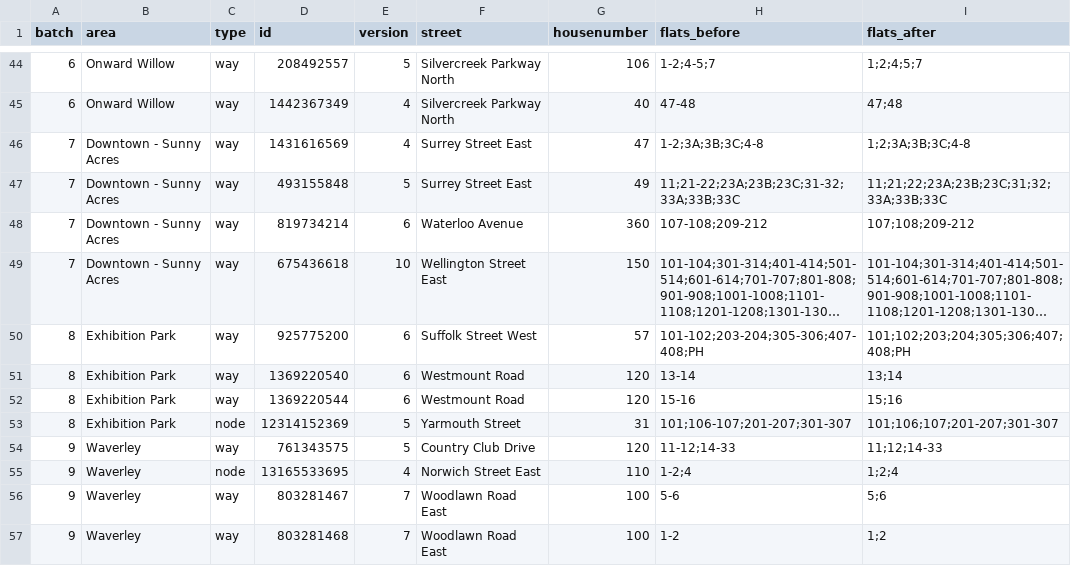
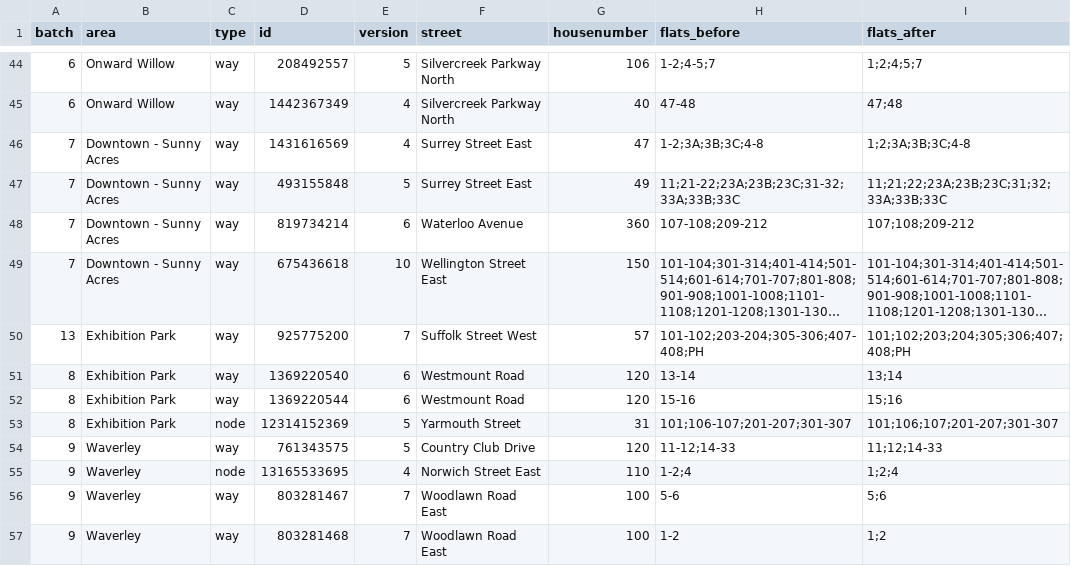
Before and after one commit to guelph-maps/guelph-address-import, a CSV file: mechanical-edits/flats-pairs/manifest.csv, drawn as a sheet; only a part is shown, gaps mark what is left out; long unchanged cells end in …; the diff names each change by its address in the sheet, - before the commit and + after, or states it on an @@ line.

```diff
--- a/mechanical-edits/flats-pairs/manifest.csv
+++ b/mechanical-edits/flats-pairs/manifest.csv
-A50 (batch): 8
+A50 (batch): 13
-E50 (version): 6
+E50 (version): 7
```
Also changed, not shown: mechanical-edits/flats-pairs/uploads.csv, 1 other file.
